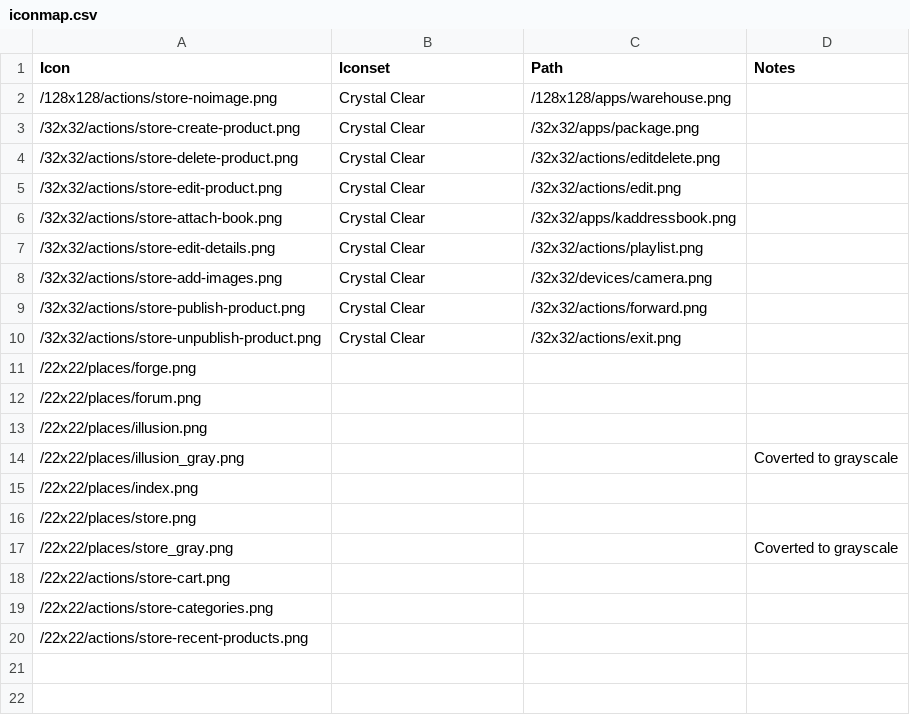
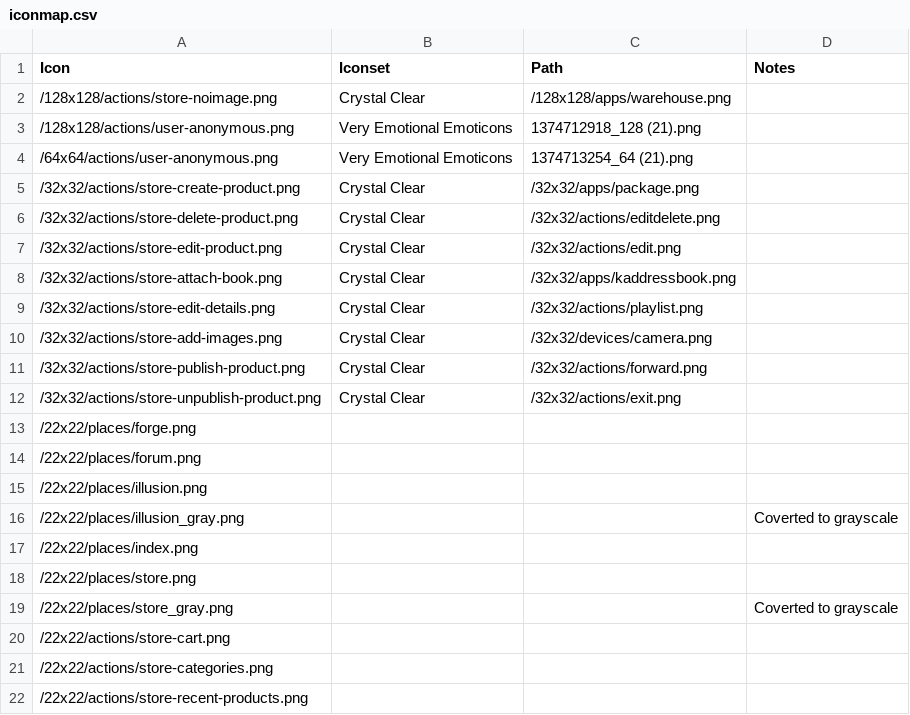
Before and after one commit to foyt/fni, a CSV file: webapp/src/main/webapp/themes/novus/gfx/icons/iconmap.csv, drawn as a sheet.

Commit message:
** Added functionality to add new topics and reply topics into forum ** Added default image for forum users ** Updated index default user image to match forum

```diff
--- a/webapp/src/main/webapp/themes/novus/gfx/icons/iconmap.csv
+++ b/webapp/src/main/webapp/themes/novus/gfx/icons/iconmap.csv
@@ -2,2 +2,4 @@ Icon	 Iconset	 Path	Notes
 /128x128/actions/store-noimage.png	 Crystal Clear	/128x128/apps/warehouse.png	
+/128x128/actions/user-anonymous.png	Very Emotional Emoticons	1374712918_128 (21).png	
+/64x64/actions/user-anonymous.png	Very Emotional Emoticons	1374713254_64 (21).png	
 /32x32/actions/store-create-product.png	 Crystal Clear	 /32x32/apps/package.png	
```
Also changed, not shown: 11 other files.
